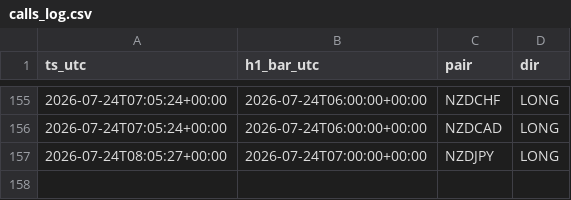
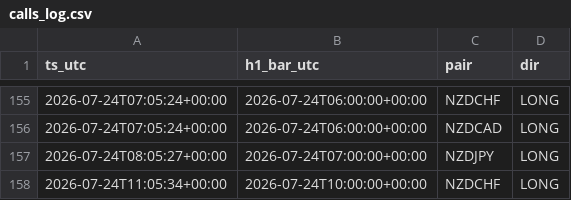
Before and after one commit to Philoleo2/fx-bias-radar-engine, a CSV file: reports/prerottura/calls_log.csv, drawn as a sheet; only a part is shown, gaps mark what is left out.

```diff
--- a/reports/prerottura/calls_log.csv
+++ b/reports/prerottura/calls_log.csv
@@ -157 +157,2 @@ ts_utc,h1_bar_utc,pair,dir
 2026-07-24T08:05:27+00:00,2026-07-24T07:00:00+00:00,NZDJPY,LONG
+2026-07-24T11:05:34+00:00,2026-07-24T10:00:00+00:00,NZDCHF,LONG
```
Also changed, not shown: reports/prerottura/fase4_log.csv, 1 other file.
